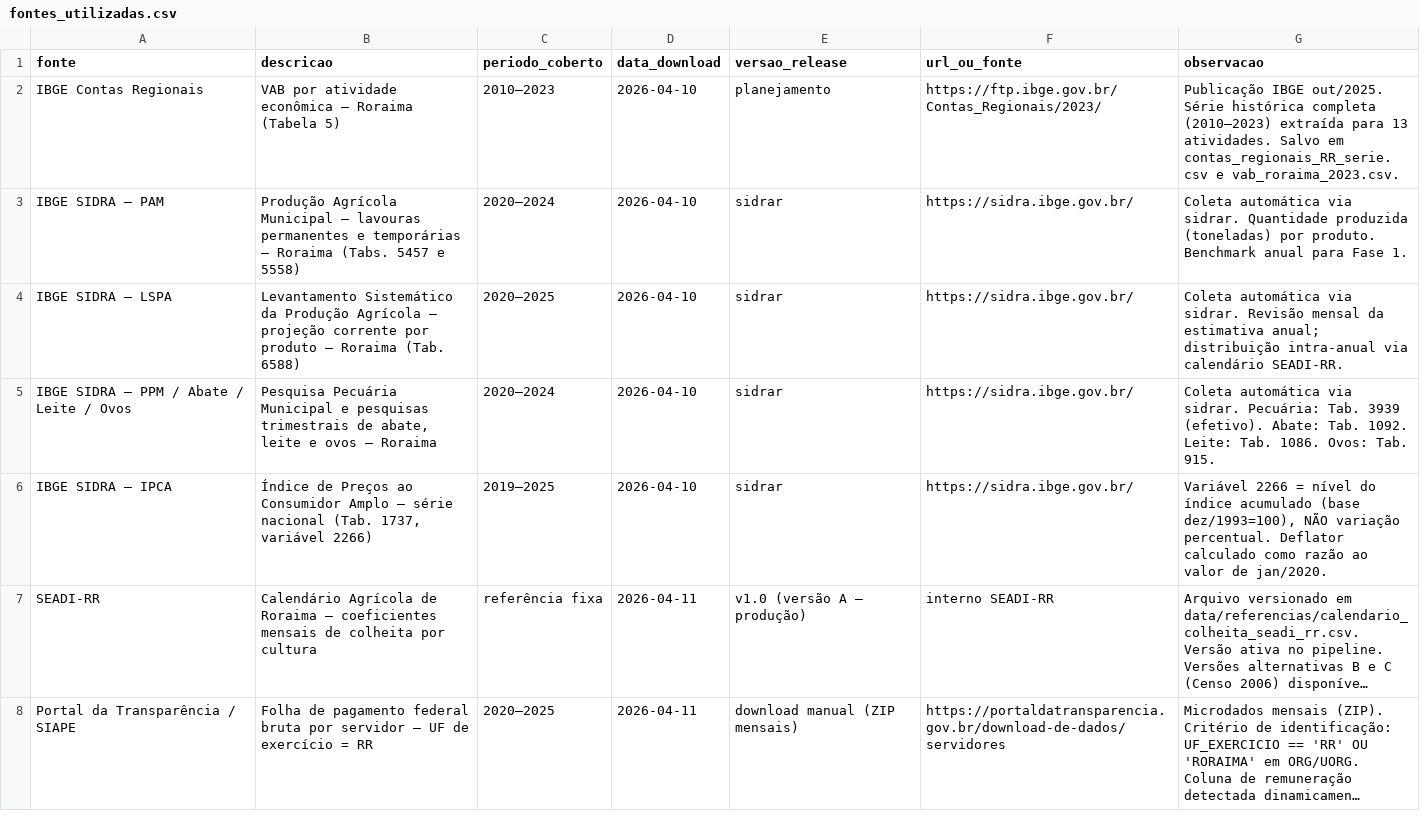
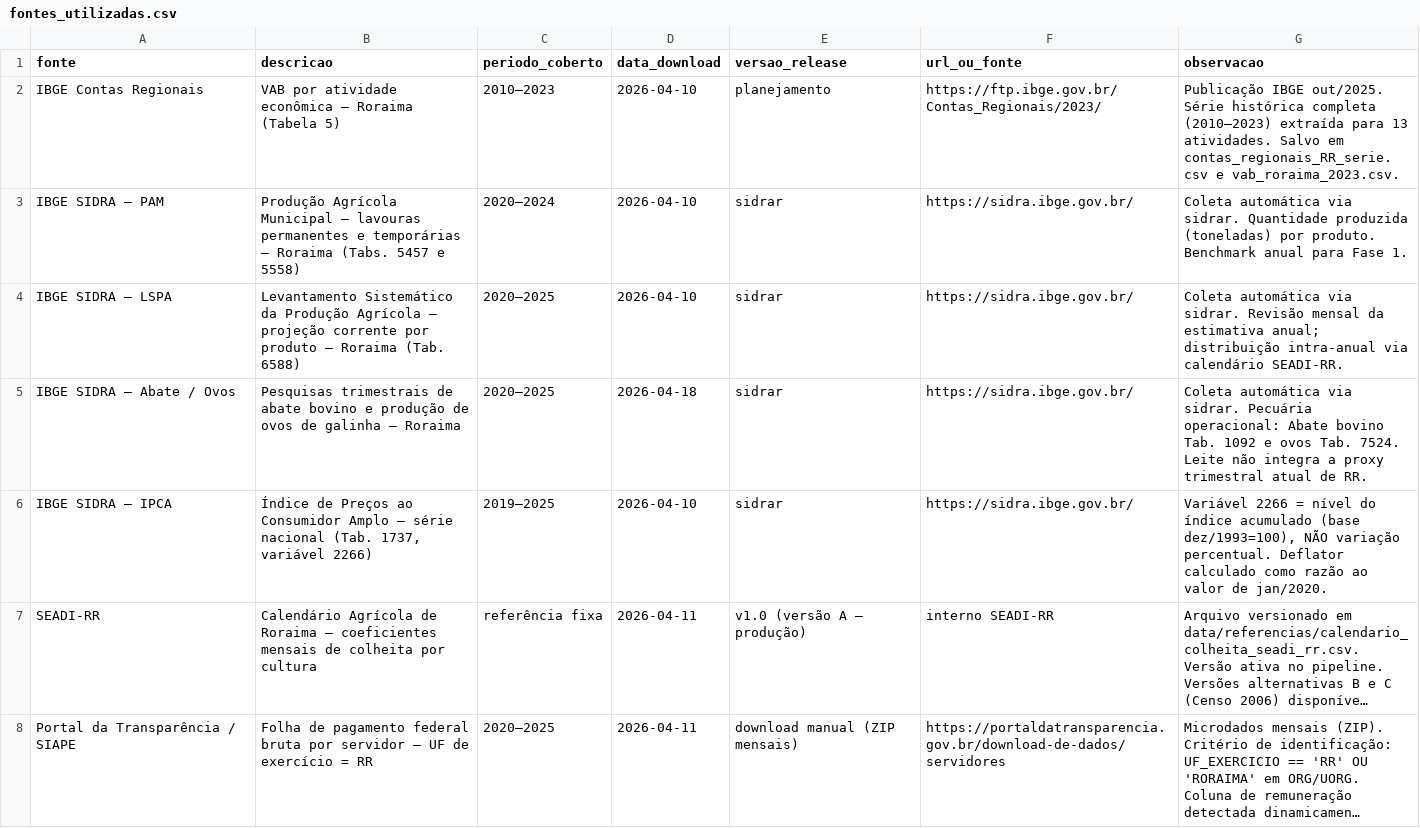
Before and after one commit to yuricesarsilva/painel_pib_trimestral, a CSV file: logs/fontes_utilizadas.csv, drawn as a sheet; only a part is shown; long unchanged cells end in …; the diff covers the shown part only.

```diff
--- a/logs/fontes_utilizadas.csv
+++ b/logs/fontes_utilizadas.csv
@@ -4,3 +4,3 @@
 "IBGE SIDRA — LSPA","Levantamento Sistemático da Produção Agrícola — projeção corrente por produto — Roraima (Tab. 6588)","2020–2025","2026-04-10","sidrar","https://sidra.ibge.gov.br/","Coleta automática via sidrar. Revisão mensal da estimativa anual; distribuição intra-anual via calendário SEADI-RR."
-"IBGE SIDRA — PPM / Abate / Leite / Ovos","Pesquisa Pecuária Municipal e pesquisas trimestrais de abate, leite e ovos — Roraima","2020–2024","2026-04-10","sidrar","https://sidra.ibge.gov.br/","Coleta automática via sidrar. Pecuária: Tab. 3939 (efetivo). Abate: Tab. 1092. Leite: Tab. 1086. Ovos: Tab. 915."
+"IBGE SIDRA — Abate / Ovos","Pesquisas trimestrais de abate bovino e produção de ovos de galinha — Roraima","2020–2025","2026-04-18","sidrar","https://sidra.ibge.gov.br/","Coleta automática via sidrar. Pecuária operacional: Abate bovino Tab. 1092 e ovos Tab. 7524. Leite não integra a proxy trimestral atual de RR."
 "IBGE SIDRA — IPCA","Índice de Preços ao Consumidor Amplo — série nacional (Tab. 1737, variável 2266)","2019–2025","2026-04-10","sidrar","https://sidra.ibge.gov.br/","Variável 2266 = nível do índice acumulado (base dez/1993=100), NÃO variação percentual. Deflator calculado como razão ao valor de jan/2020."
```
Also changed, not shown: 4 edited cells elsewhere in this file, 12 other files.
